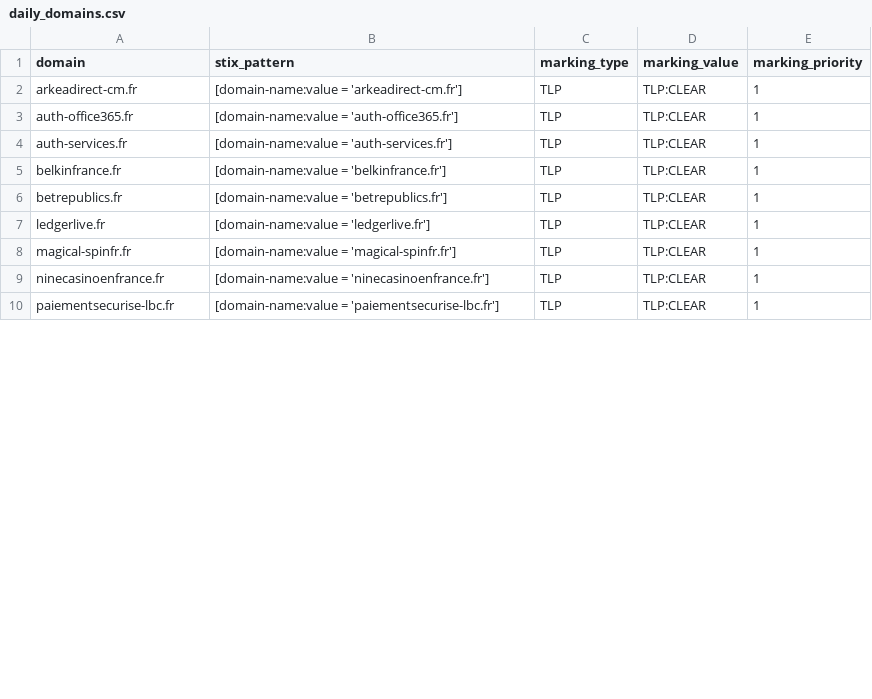
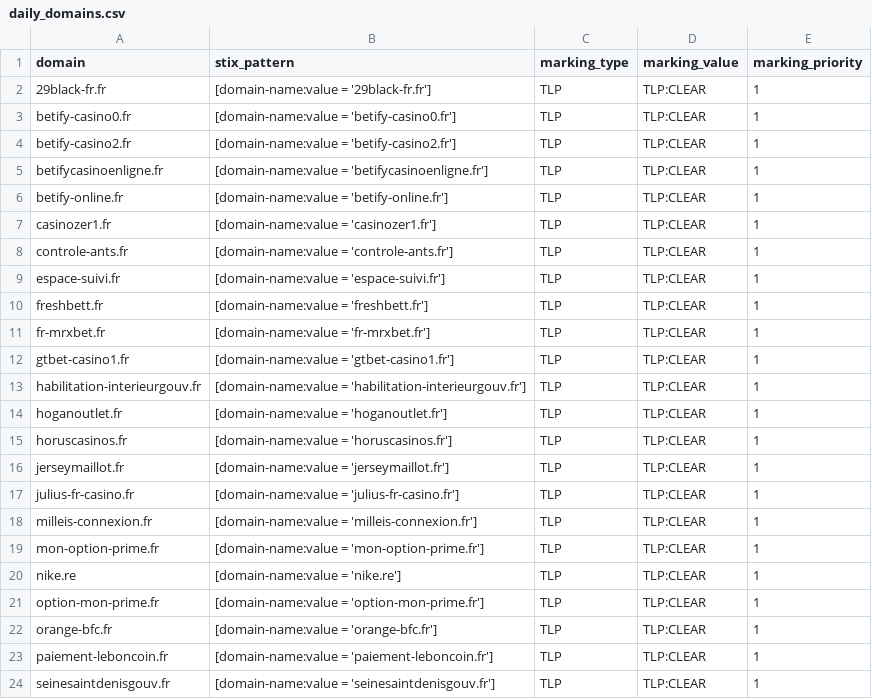
Before and after one commit to DreadFog/red_flag_domains_csv_feed_opencti, a CSV file: daily_domains.csv, drawn as a sheet; only a part is shown; the diff covers the shown part only.

```diff
--- a/daily_domains.csv
+++ b/daily_domains.csv
@@ -1,10 +1,24 @@
 domain,stix_pattern,marking_type,marking_value,marking_priority
-arkeadirect-cm.fr,[domain-name:value = 'arkeadirect-cm.fr'],TLP,TLP:CLEAR,1
-auth-office365.fr,[domain-name:value = 'auth-office365.fr'],TLP,TLP:CLEAR,1
-auth-services.fr,[domain-name:value = 'auth-services.fr'],TLP,TLP:CLEAR,1
-belkinfrance.fr,[domain-name:value = 'belkinfrance.fr'],TLP,TLP:CLEAR,1
-betrepublics.fr,[domain-name:value = 'betrepublics.fr'],TLP,TLP:CLEAR,1
-ledgerlive.fr,[domain-name:value = 'ledgerlive.fr'],TLP,TLP:CLEAR,1
-magical-spinfr.fr,[domain-name:value = 'magical-spinfr.fr'],TLP,TLP:CLEAR,1
-ninecasinoenfrance.fr,[domain-name:value = 'ninecasinoenfrance.fr'],TLP,TLP:CLEAR,1
-paiementsecurise-lbc.fr,[domain-name:value = 'paiementsecurise-lbc.fr'],TLP,TLP:CLEAR,1
+29black-fr.fr,[domain-name:value = '29black-fr.fr'],TLP,TLP:CLEAR,1
+betify-casino0.fr,[domain-name:value = 'betify-casino0.fr'],TLP,TLP:CLEAR,1
+betify-casino2.fr,[domain-name:value = 'betify-casino2.fr'],TLP,TLP:CLEAR,1
+betifycasinoenligne.fr,[domain-name:value = 'betifycasinoenligne.fr'],TLP,TLP:CLEAR,1
+betify-online.fr,[domain-name:value = 'betify-online.fr'],TLP,TLP:CLEAR,1
+casinozer1.fr,[domain-name:value = 'casinozer1.fr'],TLP,TLP:CLEAR,1
+controle-ants.fr,[domain-name:value = 'controle-ants.fr'],TLP,TLP:CLEAR,1
+espace-suivi.fr,[domain-name:value = 'espace-suivi.fr'],TLP,TLP:CLEAR,1
+freshbett.fr,[domain-name:value = 'freshbett.fr'],TLP,TLP:CLEAR,1
+fr-mrxbet.fr,[domain-name:value = 'fr-mrxbet.fr'],TLP,TLP:CLEAR,1
+gtbet-casino1.fr,[domain-name:value = 'gtbet-casino1.fr'],TLP,TLP:CLEAR,1
+habilitation-interieurgouv.fr,[domain-name:value = 'habilitation-interieurgouv.fr'],TLP,TLP:CLEAR,1
+hoganoutlet.fr,[domain-name:value = 'hoganoutlet.fr'],TLP,TLP:CLEAR,1
+horuscasinos.fr,[domain-name:value = 'horuscasinos.fr'],TLP,TLP:CLEAR,1
+jerseymaillot.fr,[domain-name:value = 'jerseymaillot.fr'],TLP,TLP:CLEAR,1
+julius-fr-casino.fr,[domain-name:value = 'julius-fr-casino.fr'],TLP,TLP:CLEAR,1
+milleis-connexion.fr,[domain-name:value = 'milleis-connexion.fr'],TLP,TLP:CLEAR,1
+mon-option-prime.fr,[domain-name:value = 'mon-option-prime.fr'],TLP,TLP:CLEAR,1
+nike.re,[domain-name:value = 'nike.re'],TLP,TLP:CLEAR,1
+option-mon-prime.fr,[domain-name:value = 'option-mon-prime.fr'],TLP,TLP:CLEAR,1
+orange-bfc.fr,[domain-name:value = 'orange-bfc.fr'],TLP,TLP:CLEAR,1
+paiement-leboncoin.fr,[domain-name:value = 'paiement-leboncoin.fr'],TLP,TLP:CLEAR,1
+seinesaintdenisgouv.fr,[domain-name:value = 'seinesaintdenisgouv.fr'],TLP,TLP:CLEAR,1
```
Also changed, not shown: 1 added row and 8 edited cells elsewhere in this file.
